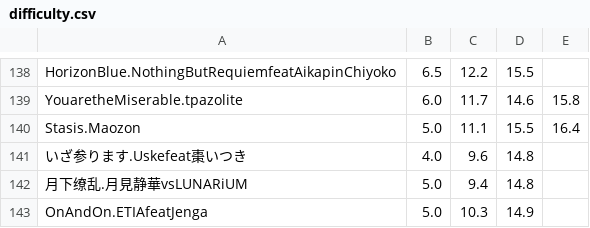
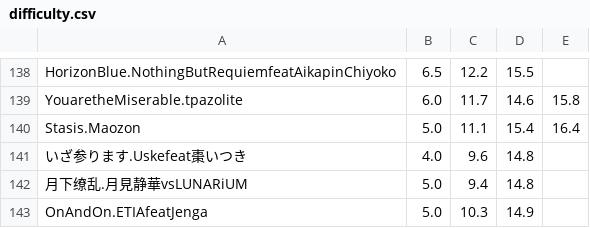
Before and after one commit to MoYoez/PhigrosLibrary-FlaskAPI, a CSV file: difficulty.csv, drawn as a sheet; only a part is shown, gaps mark what is left out; the diff covers the shown part only.

```diff
--- a/difficulty.csv
+++ b/difficulty.csv
@@ -139,3 +139,3 @@ HorizonBlue.NothingButRequiemfeatAikapinChiyoko,6.5,12.2,15.5
 YouaretheMiserable.tpazolite,6.0,11.7,14.6,15.8
-Stasis.Maozon,5.0,11.1,15.5,16.4
+Stasis.Maozon,5.0,11.1,15.4,16.4
 いざ参ります.Uskefeat棗いつき,4.0,9.6,14.8
```
Also changed, not shown: 5 added rows and 13 edited cells elsewhere in this file, info.csv.
